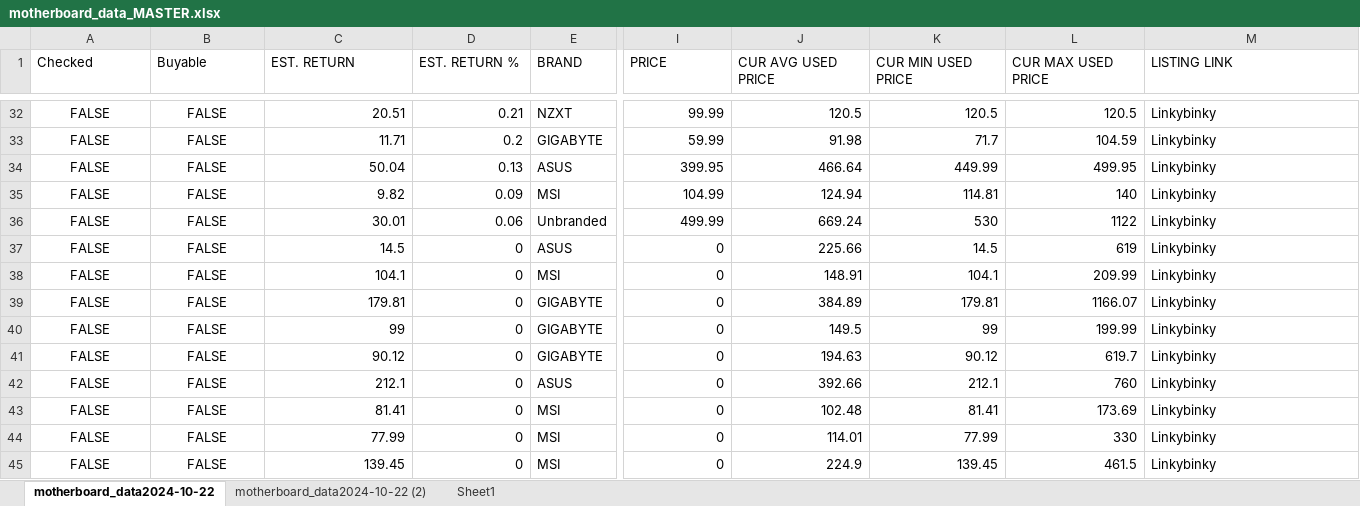
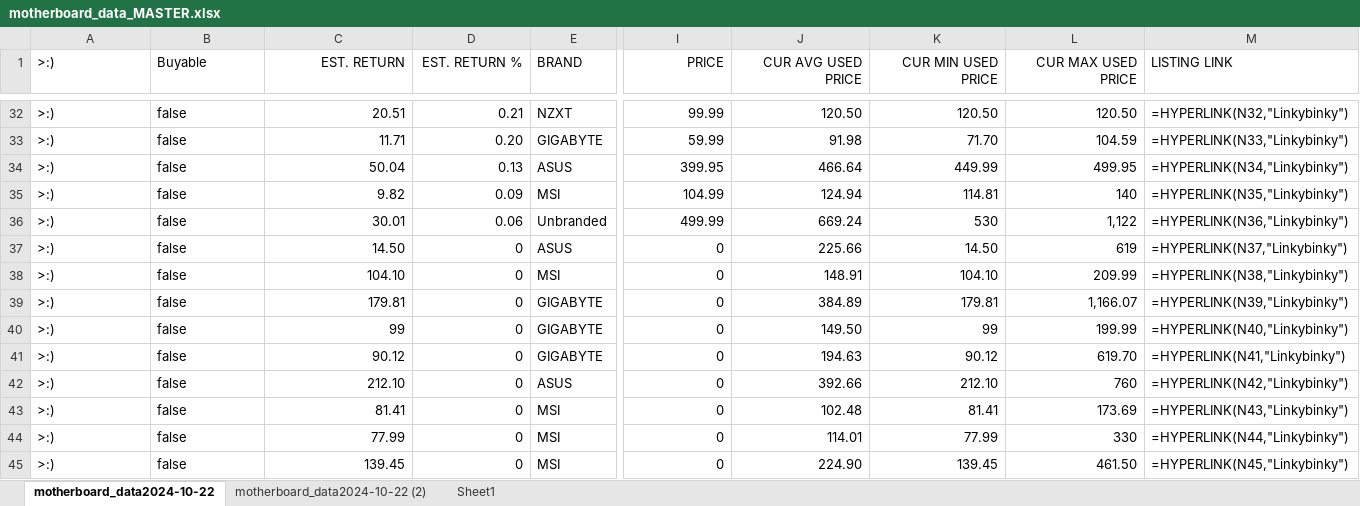
Before and after one commit to C43d34/EbayAPIScraperResearch, an Excel workbook: motherboard_data_MASTER.xlsx, sheet motherboard_data2024-10-22, drawn as a sheet; only a part is shown, gaps mark what is left out; values as stored, in another font and other column widths than the file's, no borders; formulas without a stored value are shown as written; table styles not drawn; the diff covers the shown part only; the diff names each change by its address in the sheet, - before the commit and + after, or states it on an @@ line.

```diff
--- a/motherboard_data_MASTER.xlsx (sheet motherboard_data2024-10-22)
+++ b/motherboard_data_MASTER.xlsx (sheet motherboard_data2024-10-22)
-A1: Checked
+A1: >:)
-C1:D1 alignment: left
+C1:D1 alignment: right
-I1:L1 alignment: left
+I1:L1 alignment: right
-A32:B45 alignment: center
+A32:B45 alignment: left
-A32:A45 (>:)): FALSE
+A32:A45 (>:)): >:)
-B32:B45 (Buyable): FALSE
+B32:B45 (Buyable): false
-J32 (CUR AVG USED PRICE): 120.5
+J32 (CUR AVG USED PRICE): 120.50
-K32 (CUR MIN USED PRICE): 120.5
+K32 (CUR MIN USED PRICE): 120.50
-L32 (CUR MAX USED PRICE): 120.5
+L32 (CUR MAX USED PRICE): 120.50
-M32 (LISTING LINK): Linkybinky
+M32 (LISTING LINK): =HYPERLINK(N32,"Linkybinky")
-D33 (EST. RETURN %): 0.2
+D33 (EST. RETURN %): 0.20
-K33 (CUR MIN USED PRICE): 71.7
+K33 (CUR MIN USED PRICE): 71.70
-M33 (LISTING LINK): Linkybinky
+M33 (LISTING LINK): =HYPERLINK(N33,"Linkybinky")
-M34 (LISTING LINK): Linkybinky
+M34 (LISTING LINK): =HYPERLINK(N34,"Linkybinky")
-M35 (LISTING LINK): Linkybinky
+M35 (LISTING LINK): =HYPERLINK(N35,"Linkybinky")
-L36 (CUR MAX USED PRICE): 1122
+L36 (CUR MAX USED PRICE): 1,122
-M36 (LISTING LINK): Linkybinky
+M36 (LISTING LINK): =HYPERLINK(N36,"Linkybinky")
-C37 (EST. RETURN): 14.5
+C37 (EST. RETURN): 14.50
-K37 (CUR MIN USED PRICE): 14.5
+K37 (CUR MIN USED PRICE): 14.50
-M37 (LISTING LINK): Linkybinky
+M37 (LISTING LINK): =HYPERLINK(N37,"Linkybinky")
-C38 (EST. RETURN): 104.1
+C38 (EST. RETURN): 104.10
-K38 (CUR MIN USED PRICE): 104.1
+K38 (CUR MIN USED PRICE): 104.10
-M38 (LISTING LINK): Linkybinky
+M38 (LISTING LINK): =HYPERLINK(N38,"Linkybinky")
-L39 (CUR MAX USED PRICE): 1166.07
+L39 (CUR MAX USED PRICE): 1,166.07
-M39 (LISTING LINK): Linkybinky
+M39 (LISTING LINK): =HYPERLINK(N39,"Linkybinky")
-J40 (CUR AVG USED PRICE): 149.5
+J40 (CUR AVG USED PRICE): 149.50
-M40 (LISTING LINK): Linkybinky
+M40 (LISTING LINK): =HYPERLINK(N40,"Linkybinky")
-L41 (CUR MAX USED PRICE): 619.7
+L41 (CUR MAX USED PRICE): 619.70
-M41 (LISTING LINK): Linkybinky
+M41 (LISTING LINK): =HYPERLINK(N41,"Linkybinky")
-C42 (EST. RETURN): 212.1
+C42 (EST. RETURN): 212.10
-K42 (CUR MIN USED PRICE): 212.1
+K42 (CUR MIN USED PRICE): 212.10
-M42 (LISTING LINK): Linkybinky
+M42 (LISTING LINK): =HYPERLINK(N42,"Linkybinky")
-M43 (LISTING LINK): Linkybinky
+M43 (LISTING LINK): =HYPERLINK(N43,"Linkybinky")
-M44 (LISTING LINK): Linkybinky
+M44 (LISTING LINK): =HYPERLINK(N44,"Linkybinky")
-J45 (CUR AVG USED PRICE): 224.9
+J45 (CUR AVG USED PRICE): 224.90
-L45 (CUR MAX USED PRICE): 461.5
+L45 (CUR MAX USED PRICE): 461.50
-M45 (LISTING LINK): Linkybinky
+M45 (LISTING LINK): =HYPERLINK(N45,"Linkybinky")
```
Also changed, not shown: 128 edited cells and cell formats elsewhere in this sheet, sheet motherboard_data2024-10-22 (2), 7 other files.
